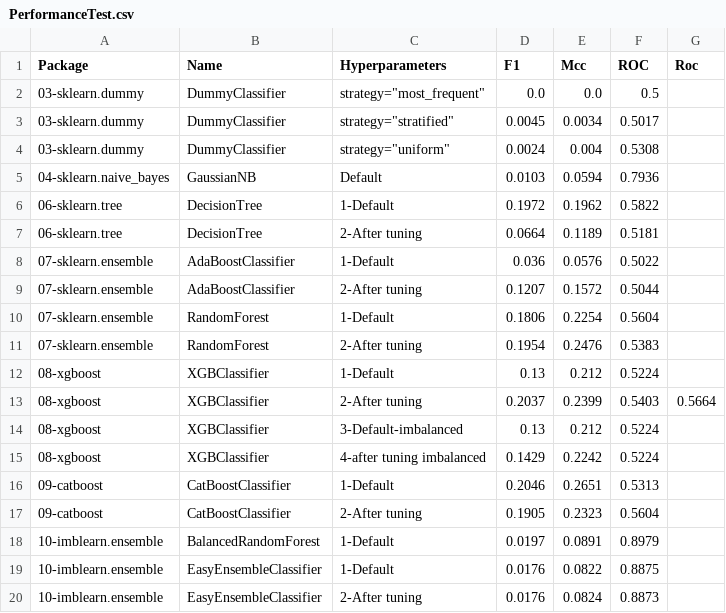
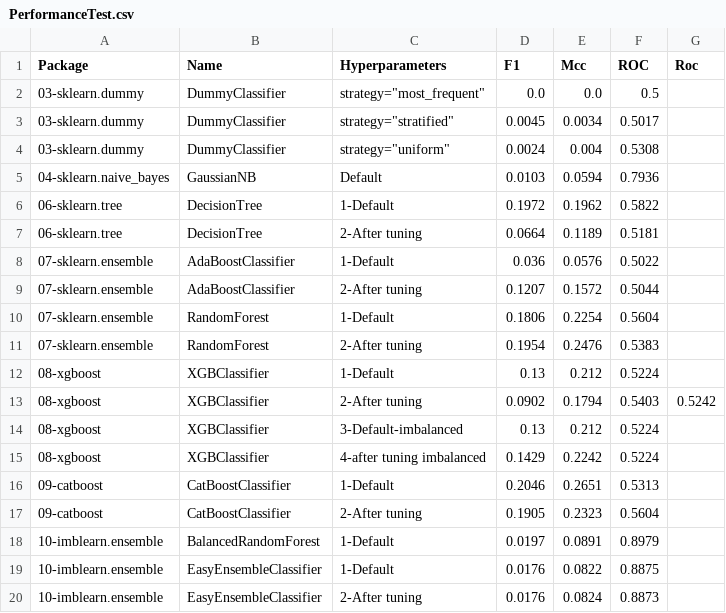
Before and after one commit to franck-benault/creditCardFraudDetection, a CSV file: data/results/PerformanceTest.csv, drawn as a sheet.

```diff
--- a/data/results/PerformanceTest.csv
+++ b/data/results/PerformanceTest.csv
@@ -12,3 +12,3 @@ Package,Name,Hyperparameters,F1,Mcc,ROC,Roc
 08-xgboost,XGBClassifier,1-Default,0.13,0.212,0.5224,
-08-xgboost,XGBClassifier,2-After tuning,0.2037,0.2399,0.5403,0.5664
+08-xgboost,XGBClassifier,2-After tuning,0.0902,0.1794,0.5403,0.5242
 08-xgboost,XGBClassifier,3-Default-imbalanced,0.13,0.212,0.5224,
```
Also changed, not shown: data/results/performanceNextDays.csv, data/results/timeResponse.csv, 1 other file.
